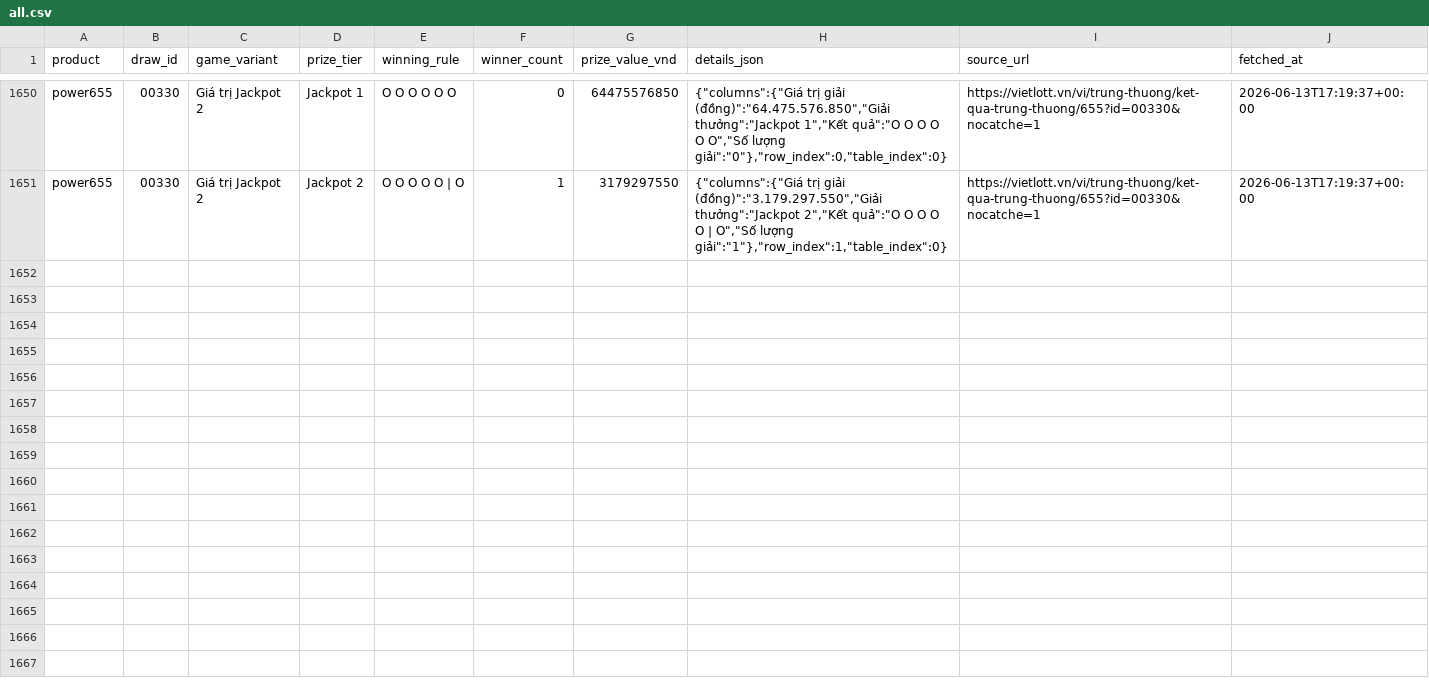
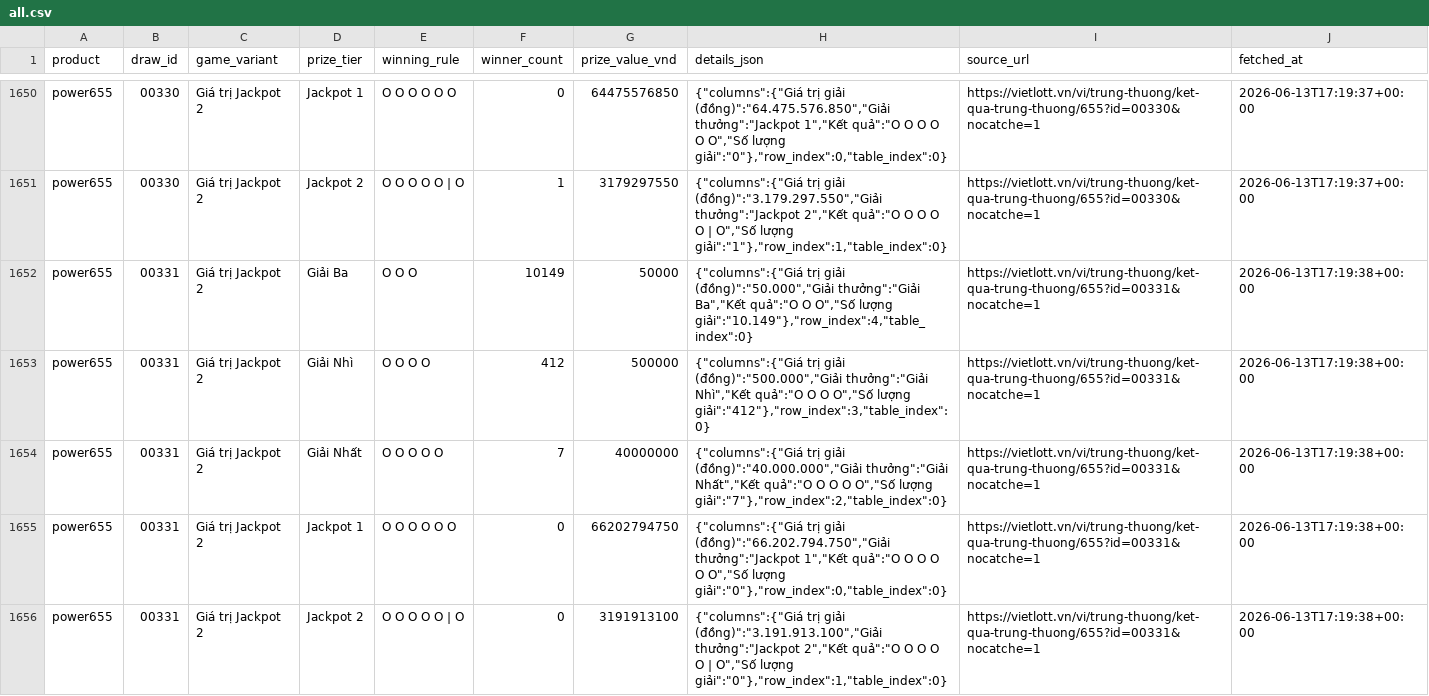
Before and after one commit to NhanAZ-Data/vietlott-data-collector, a CSV file: datasets/prizes/power655/all.csv, drawn as a sheet; only a part is shown, gaps mark what is left out; the diff names each change by its address in the sheet, - before the commit and + after, or states it on an @@ line.

```diff
--- a/datasets/prizes/power655/all.csv
+++ b/datasets/prizes/power655/all.csv
+row 1652: power655 | 00331 | Giá trị Jackpot 2 | Giải Ba | O O O | 10149 | 50000 | {"columns":{"Giá trị giải (đồng)":"50.000","Giải thưởng":"Giải Ba","Kết quả":"O O O","Số lượng giải":"10.149"},"row_index":4,"table_index":0} | https://vietlott.vn/vi/trung-thuong/ket-qua-trung-thuong/655?id=00331&nocatche=1 | 2026-06-13T17:19:38+00:00
+row 1653: power655 | 00331 | Giá trị Jackpot 2 | Giải Nhì | O O O O | 412 | 500000 | {"columns":{"Giá trị giải (đồng)":"500.000","Giải thưởng":"Giải Nhì","Kết quả":"O O O O","Số lượng giải":"412"},"row_index":3,"table_index":0} | https://vietlott.vn/vi/trung-thuong/ket-qua-trung-thuong/655?id=00331&nocatche=1 | 2026-06-13T17:19:38+00:00
+row 1654: power655 | 00331 | Giá trị Jackpot 2 | Giải Nhất | O O O O O | 7 | 40000000 | {"columns":{"Giá trị giải (đồng)":"40.000.000","Giải thưởng":"Giải Nhất","Kết quả":"O O O O O","Số lượng giải":"7"},"row_index":2,"table_index":0} | https://vietlott.vn/vi/trung-thuong/ket-qua-trung-thuong/655?id=00331&nocatche=1 | 2026-06-13T17:19:38+00:00
+row 1655: power655 | 00331 | Giá trị Jackpot 2 | Jackpot 1 | O O O O O O | 0 | 66202794750 | {"columns":{"Giá trị giải (đồng)":"66.202.794.750","Giải thưởng":"Jackpot 1","Kết quả":"O O O O O O","Số lượng giải":"0"},"row_index":0,"table_index":0} | https://vietlott.vn/vi/trung-thuong/ket-qua-trung-thuong/655?id=00331&nocatche=1 | 2026-06-13T17:19:38+00:00
+row 1656: power655 | 00331 | Giá trị Jackpot 2 | Jackpot 2 | O O O O O | O | 0 | 3191913100 | {"columns":{"Giá trị giải (đồng)":"3.191.913.100","Giải thưởng":"Jackpot 2","Kết quả":"O O O O O | O","Số lượng giải":"0"},"row_index":1,"table_index":0} | https://vietlott.vn/vi/trung-thuong/ket-qua-trung-thuong/655?id=00331&nocatche=1 | 2026-06-13T17:19:38+00:00
```
Also changed, not shown: datasets/draws/max4d/all.csv, datasets/draws/power655/all.csv, 5 other files.
